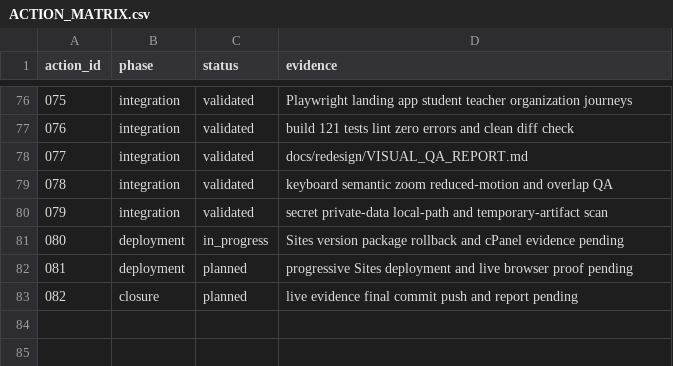
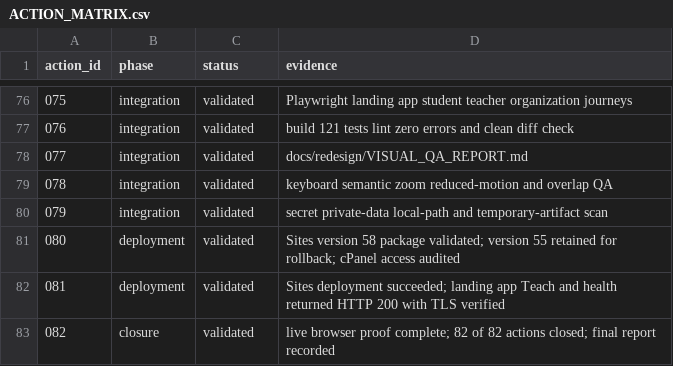
Before and after one commit to SeCuReDmE-main-dev/securedme-scholarium, a CSV file: docs/redesign/ACTION_MATRIX.csv, drawn as a sheet; only a part is shown, gaps mark what is left out.

Commit message:
docs(scholarium): close visual surgery at 82 actions

```diff
--- a/docs/redesign/ACTION_MATRIX.csv
+++ b/docs/redesign/ACTION_MATRIX.csv
@@ -80,4 +80,4 @@ action_id,phase,status,evidence
 079,integration,validated,secret private-data local-path and temporary-artifact scan
-080,deployment,in_progress,Sites version package rollback and cPanel evidence pending
-081,deployment,planned,progressive Sites deployment and live browser proof pending
-082,closure,planned,live evidence final commit push and report pending
+080,deployment,validated,Sites version 58 package validated; version 55 retained for rollback; cPanel access audited
+081,deployment,validated,Sites deployment succeeded; landing app Teach and health returned HTTP 200 with TLS verified
+082,closure,validated,live browser proof complete; 82 of 82 actions closed; final report recorded
```
Also changed, not shown: 6 other files.
